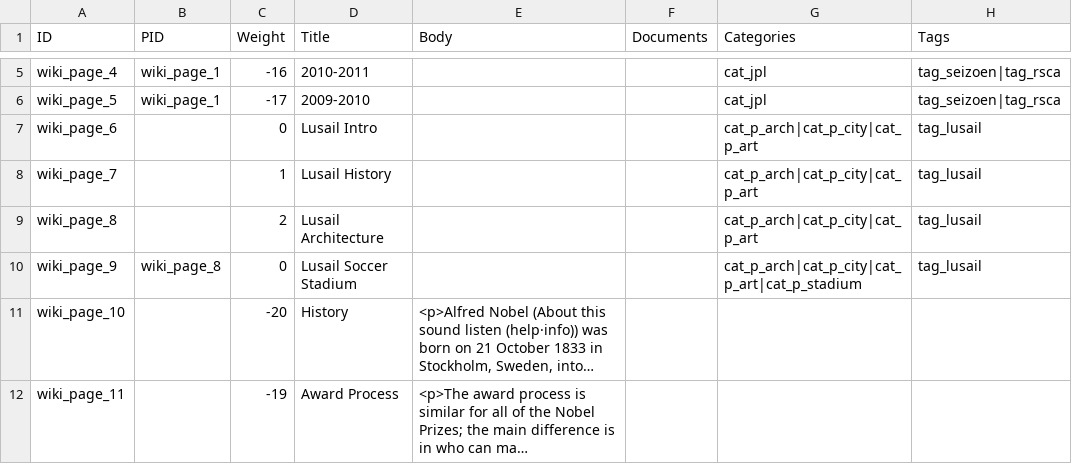
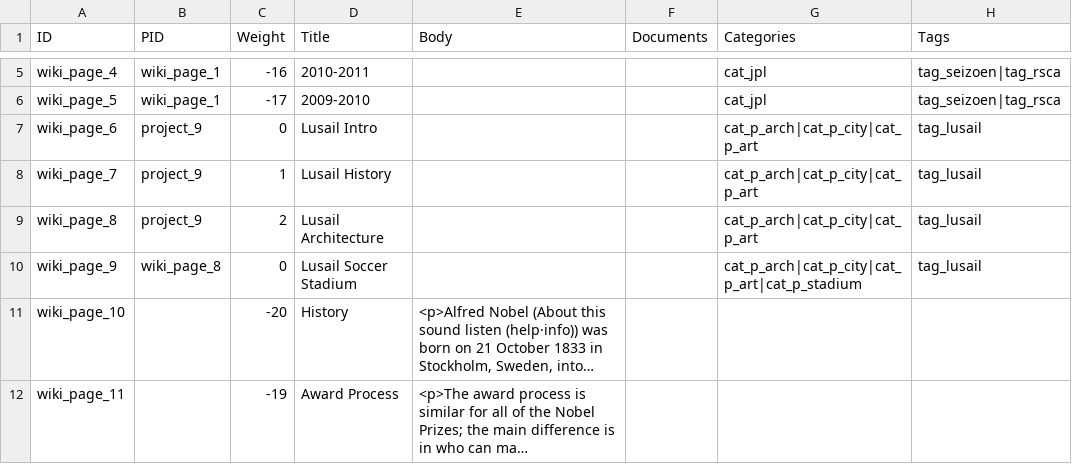
Before and after one commit to capacity4dev/capacity4more, a CSV file: capacity4more/modules/c4m/demo/c4m_demo_content/csv/node/wiki_page.csv, drawn as a sheet; only a part is shown, gaps mark what is left out; long unchanged cells end in …; the diff names each change by its address in the sheet, - before the commit and + after, or states it on an @@ line.

Commit message:
DS settings for wiki pages. Query alter to allow unpublished wiki pages in book outline. Add weight of elements back in a hook_ds_pre_render because they sometimes get lost.

```diff
--- a/capacity4more/modules/c4m/demo/c4m_demo_content/csv/node/wiki_page.csv
+++ b/capacity4more/modules/c4m/demo/c4m_demo_content/csv/node/wiki_page.csv
-B7:B9 (PID): (empty)
+B7:B9 (PID): project_9
```
Also changed, not shown: 19 other files.
